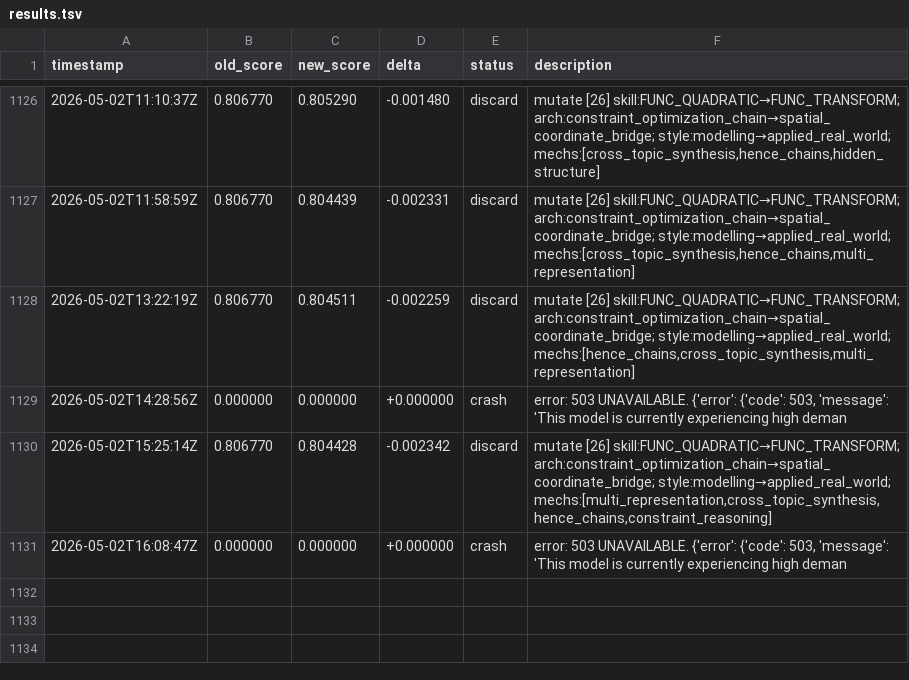
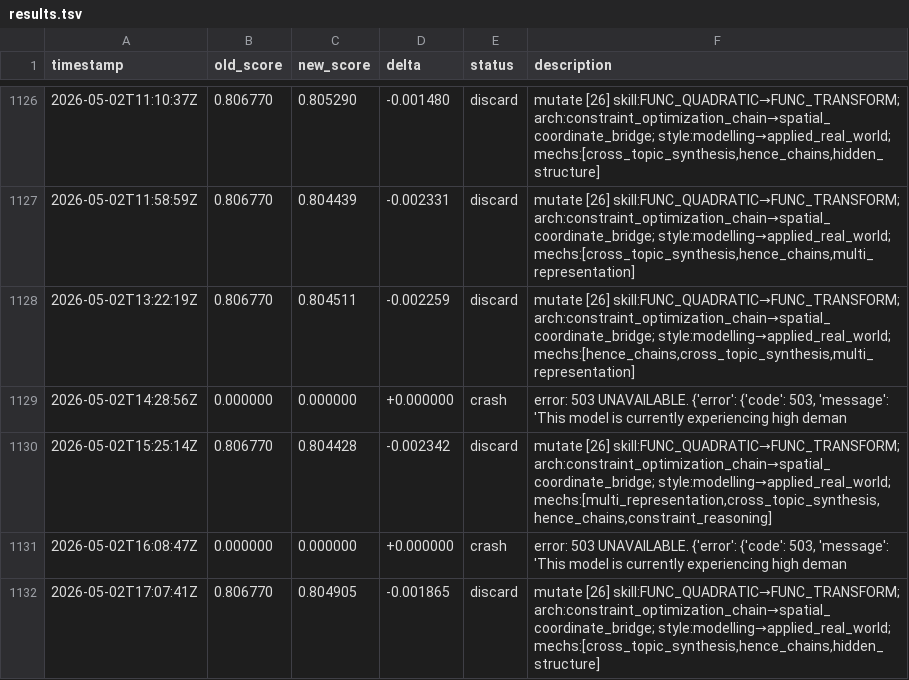
Before and after one commit to jhk7784/autoquestions, a TSV file: results.tsv, drawn as a sheet; only a part is shown, gaps mark what is left out.

Commit message:
cycle: run-25257165920

```diff
--- a/results.tsv
+++ b/results.tsv
@@ -1131 +1131,2 @@ timestamp	old_score	new_score	delta	status	description
 2026-05-02T16:08:47Z	0.000000	0.000000	+0.000000	crash	error: 503 UNAVAILABLE. {'error': {'code': 503, 'message': 'This model is currently experiencing high deman
+2026-05-02T17:07:41Z	0.806770	0.804905	-0.001865	discard	mutate [26] skill:FUNC_QUADRATIC→FUNC_TRANSFORM; arch:constraint_optimization_chain→spatial_coordinate_bridge; style:modelling→applied_real_world; mechs:[cross_topic_synthesis,hence_chains,hidden_structure]
```
